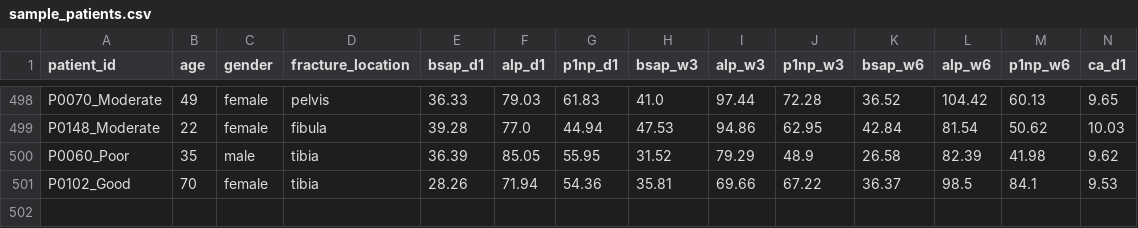
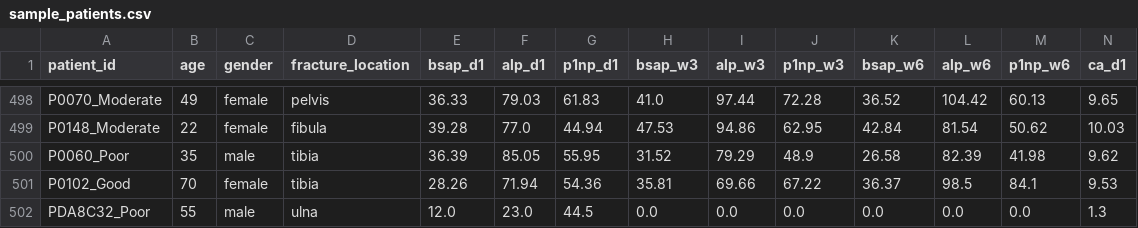
Before and after one commit to anupisingh404/fracture-healing-tool, a CSV file: data/sample_patients.csv, drawn as a sheet; only a part is shown, gaps mark what is left out; rows hold the shown columns only; the diff names each change by its address in the sheet, - before the commit and + after, or states it on an @@ line.

```diff
--- a/data/sample_patients.csv
+++ b/data/sample_patients.csv
+row 502: PDA8C32_Poor | 55 | male | ulna | 12.0 | 23.0 | 44.5 | 0.0 | 0.0 | 0.0 | 0.0 | 0.0 | 0.0 | 1.3
```
Also changed, not shown: 23 other files.
